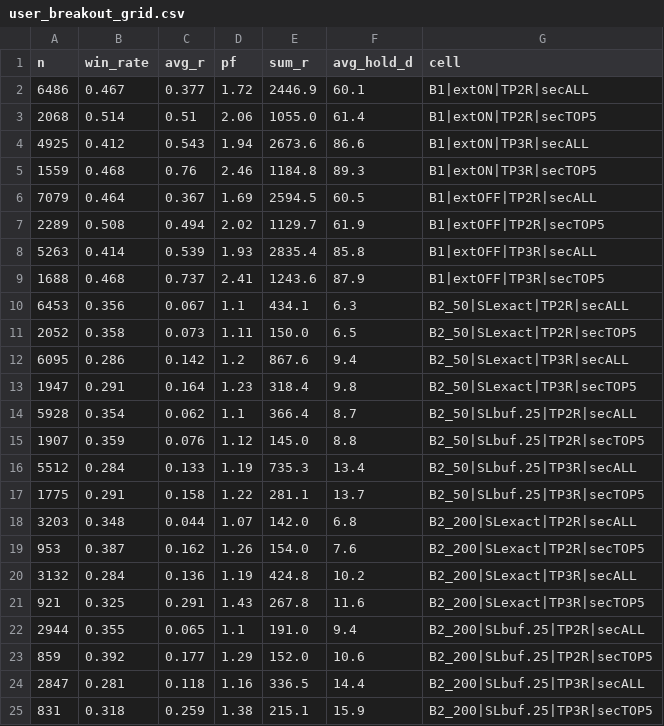
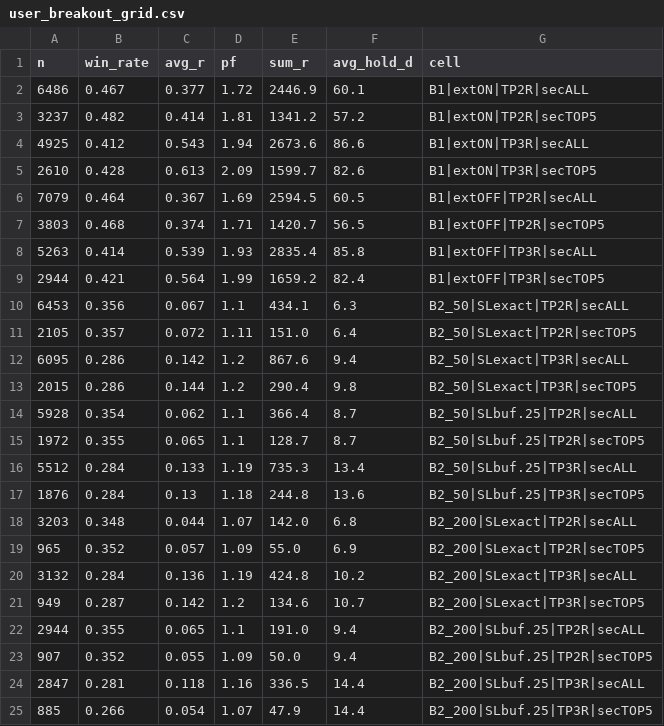
Before and after one commit to leart44-prog/backtest-lab, a CSV file: reports/user_breakout/user_breakout_grid.csv, drawn as a sheet.

```diff
--- a/reports/user_breakout/user_breakout_grid.csv
+++ b/reports/user_breakout/user_breakout_grid.csv
@@ -2,24 +2,24 @@ n,win_rate,avg_r,pf,sum_r,avg_hold_d,cell
 6486,0.467,0.377,1.72,2446.9,60.1,B1|extON|TP2R|secALL
-2068,0.514,0.51,2.06,1055.0,61.4,B1|extON|TP2R|secTOP5
+3237,0.482,0.414,1.81,1341.2,57.2,B1|extON|TP2R|secTOP5
 4925,0.412,0.543,1.94,2673.6,86.6,B1|extON|TP3R|secALL
-1559,0.468,0.76,2.46,1184.8,89.3,B1|extON|TP3R|secTOP5
+2610,0.428,0.613,2.09,1599.7,82.6,B1|extON|TP3R|secTOP5
 7079,0.464,0.367,1.69,2594.5,60.5,B1|extOFF|TP2R|secALL
-2289,0.508,0.494,2.02,1129.7,61.9,B1|extOFF|TP2R|secTOP5
+3803,0.468,0.374,1.71,1420.7,56.5,B1|extOFF|TP2R|secTOP5
 5263,0.414,0.539,1.93,2835.4,85.8,B1|extOFF|TP3R|secALL
-1688,0.468,0.737,2.41,1243.6,87.9,B1|extOFF|TP3R|secTOP5
+2944,0.421,0.564,1.99,1659.2,82.4,B1|extOFF|TP3R|secTOP5
 6453,0.356,0.067,1.1,434.1,6.3,B2_50|SLexact|TP2R|secALL
-2052,0.358,0.073,1.11,150.0,6.5,B2_50|SLexact|TP2R|secTOP5
+2105,0.357,0.072,1.11,151.0,6.4,B2_50|SLexact|TP2R|secTOP5
 6095,0.286,0.142,1.2,867.6,9.4,B2_50|SLexact|TP3R|secALL
-1947,0.291,0.164,1.23,318.4,9.8,B2_50|SLexact|TP3R|secTOP5
+2015,0.286,0.144,1.2,290.4,9.8,B2_50|SLexact|TP3R|secTOP5
 5928,0.354,0.062,1.1,366.4,8.7,B2_50|SLbuf.25|TP2R|secALL
-1907,0.359,0.076,1.12,145.0,8.8,B2_50|SLbuf.25|TP2R|secTOP5
+1972,0.355,0.065,1.1,128.7,8.7,B2_50|SLbuf.25|TP2R|secTOP5
 5512,0.284,0.133,1.19,735.3,13.4,B2_50|SLbuf.25|TP3R|secALL
-1775,0.291,0.158,1.22,281.1,13.7,B2_50|SLbuf.25|TP3R|secTOP5
+1876,0.284,0.13,1.18,244.8,13.6,B2_50|SLbuf.25|TP3R|secTOP5
 3203,0.348,0.044,1.07,142.0,6.8,B2_200|SLexact|TP2R|secALL
-953,0.387,0.162,1.26,154.0,7.6,B2_200|SLexact|TP2R|secTOP5
+965,0.352,0.057,1.09,55.0,6.9,B2_200|SLexact|TP2R|secTOP5
 3132,0.284,0.136,1.19,424.8,10.2,B2_200|SLexact|TP3R|secALL
-921,0.325,0.291,1.43,267.8,11.6,B2_200|SLexact|TP3R|secTOP5
+949,0.287,0.142,1.2,134.6,10.7,B2_200|SLexact|TP3R|secTOP5
 2944,0.355,0.065,1.1,191.0,9.4,B2_200|SLbuf.25|TP2R|secALL
-859,0.392,0.177,1.29,152.0,10.6,B2_200|SLbuf.25|TP2R|secTOP5
+907,0.352,0.055,1.09,50.0,9.4,B2_200|SLbuf.25|TP2R|secTOP5
 2847,0.281,0.118,1.16,336.5,14.4,B2_200|SLbuf.25|TP3R|secALL
-831,0.318,0.259,1.38,215.1,15.9,B2_200|SLbuf.25|TP3R|secTOP5
+885,0.266,0.054,1.07,47.9,14.4,B2_200|SLbuf.25|TP3R|secTOP5
```
Also changed, not shown: reports/sector_opt/sector_opt_grid.csv, 11 other files.
